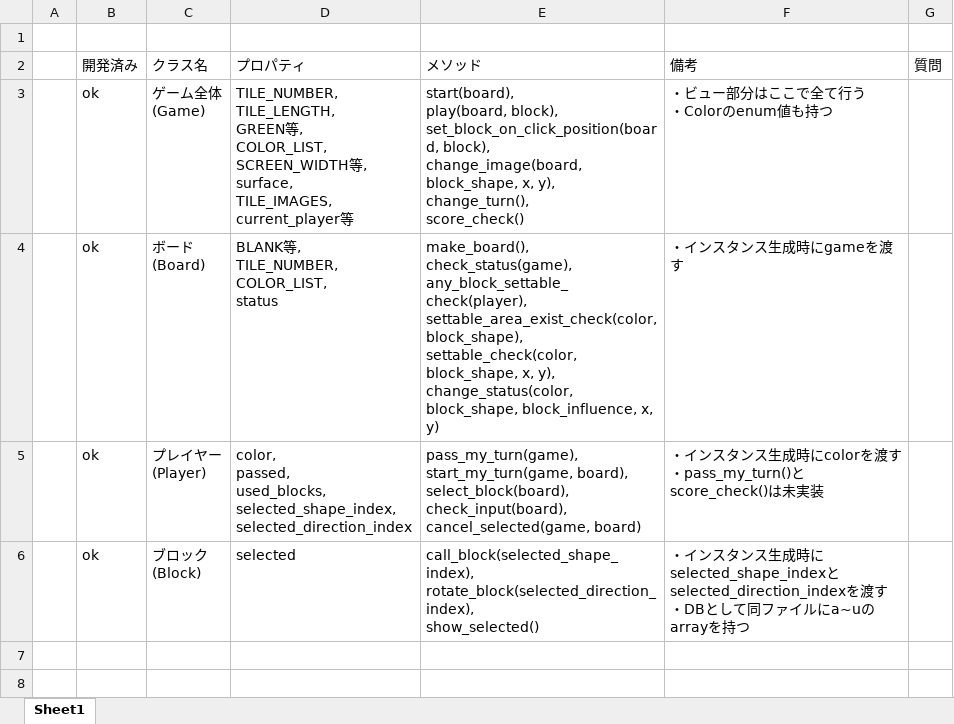
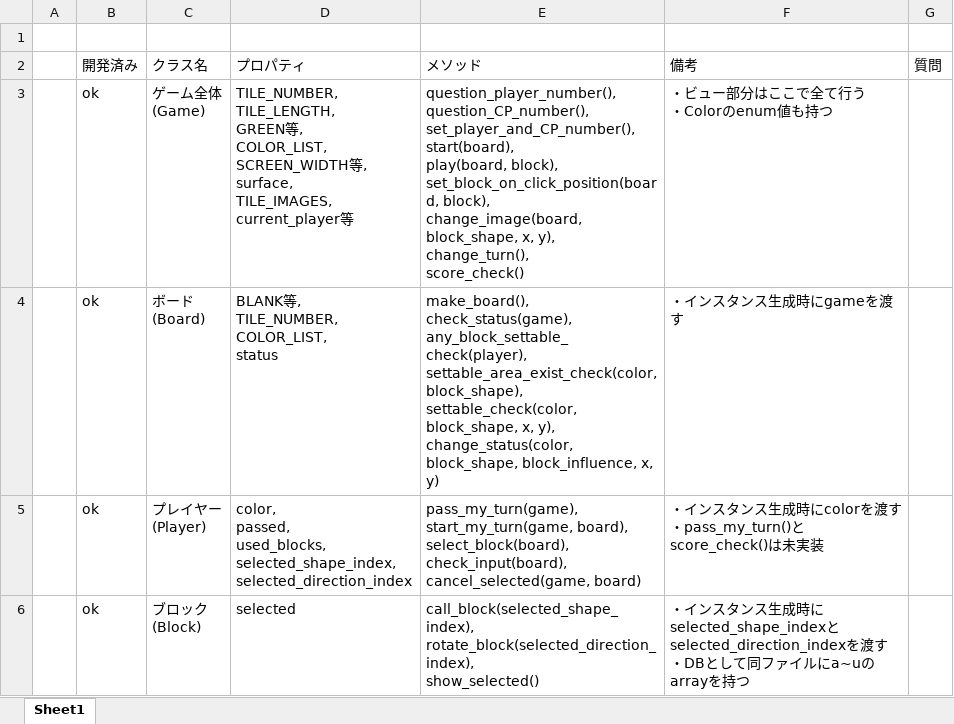
Before and after one commit to jonpili/KomatsuBlokus, an Excel workbook: class_design.xlsx, sheet Sheet1, drawn as a sheet; values as stored, in another font and other column widths than the file's, no borders; ↵ is a line break in a cell; the diff names each change by its address in the sheet, - before the commit and + after, or states it on an @@ line.

Commit message:
クラス図の修正

```diff
--- a/class_design.xlsx (sheet Sheet1)
+++ b/class_design.xlsx (sheet Sheet1)
-E3 (メソッド): start(board), ↵ play(board,…
+E3 (メソッド): question_player_number(), ↵ question_CP_number(), ↵ set_player_and_CP_number(), ↵ start(board), ↵ play(board,…
```
